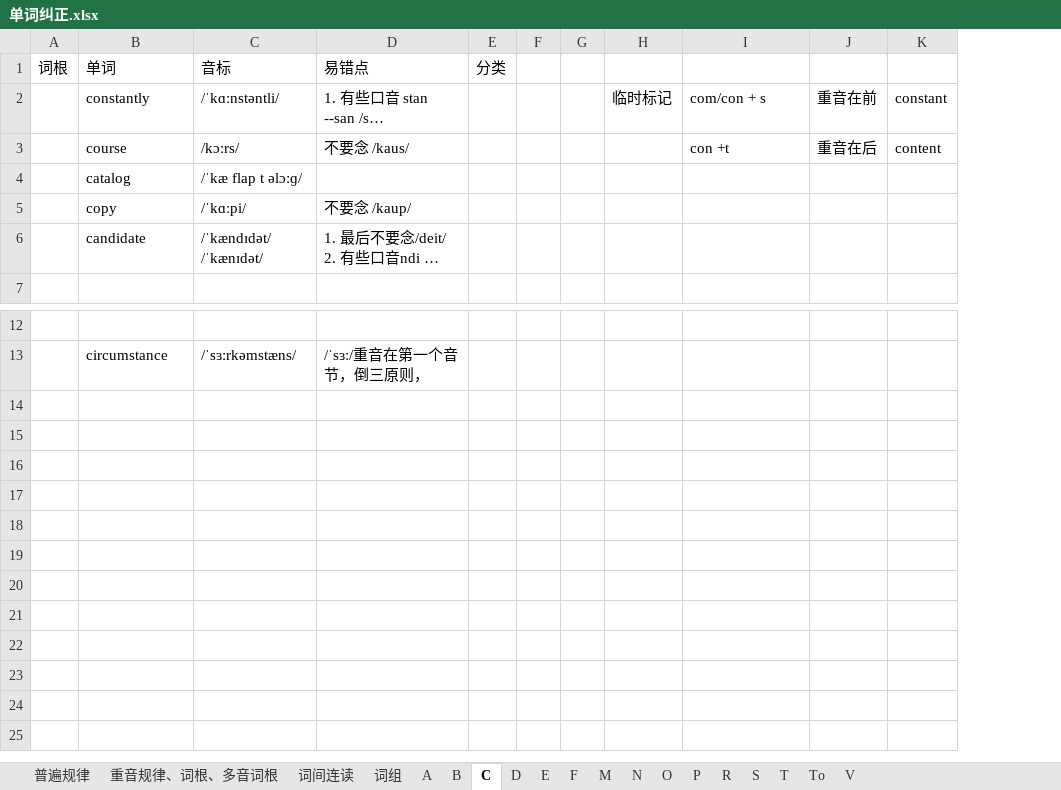
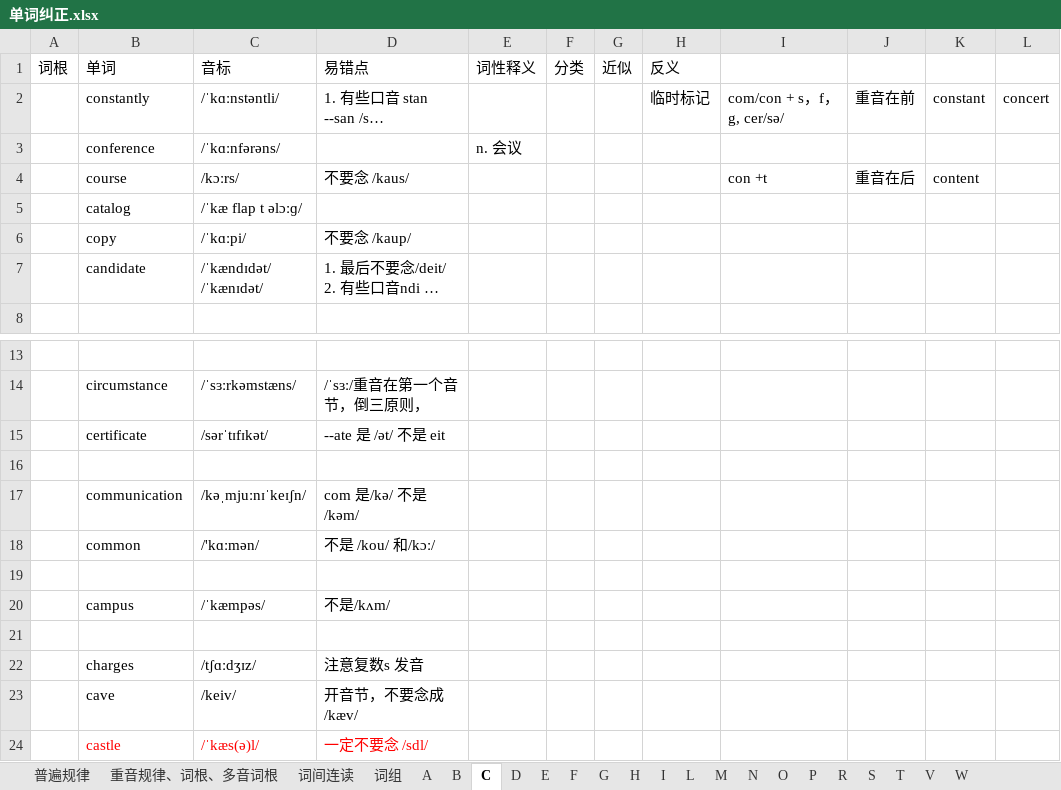
Before and after one commit to RichieRuanGH/EnglishSummary, an Excel workbook: 单词纠正.xlsx, sheet C, drawn as a sheet; only a part is shown, gaps mark what is left out; long unchanged cells end in …; values as stored, in another font and other column widths than the file's, no borders; removed rows and columns are numbered as before the commit, all else as after; the diff names each change by its address in the sheet, - before the commit and + after, or states it on an @@ line.

```diff
--- a/单词纠正.xlsx (sheet C)
+++ b/单词纠正.xlsx (sheet C)
-sheet tab: To
+sheet tab: G
+sheet tab: H
+sheet tab: I
+sheet tab: L
+sheet tab: W
+column E, row 1: 词性释义
-column F, empty
-column G, empty
+column G, row 1: 近似
+column L, row 2: concert
-H1: (empty)
+H1: 反义
-I2: com/con + s
+I2: com/con + s，f，g, cer/sə/
+row 3:  | conference | /ˈkɑːnfərəns/ |  | n. 会议
+row 15:  | certificate | /sərˈtɪfɪkət/ | --ate 是 /ət/ 不是 eit
+row 16: (empty)
+row 17:  | communication | /kəˌmjuːnɪˈkeɪʃn/ | com 是/kə/ 不是/kəm/
+row 18:  | common | /'kɑːmən/ | 不是 /kou/ 和/kɔː/
+row 19: (empty)
+row 20:  | campus | /ˈkæmpəs/ | 不是/kʌm/
+row 21: (empty)
+row 22:  | charges | /tʃɑːdʒɪz/ | 注意复数s 发音
+row 23:  | cave | /keiv/ | 开音节，不要念成 /kæv/
+row 24:  | castle | /ˈkæs(ə)l/ | 一定不要念 /sdl/
```
Also changed, not shown: sheet 重音规律、词根、多音词根, sheet E, sheet 普遍规律, sheet A, sheet S, sheet R, 8 more sheets.
